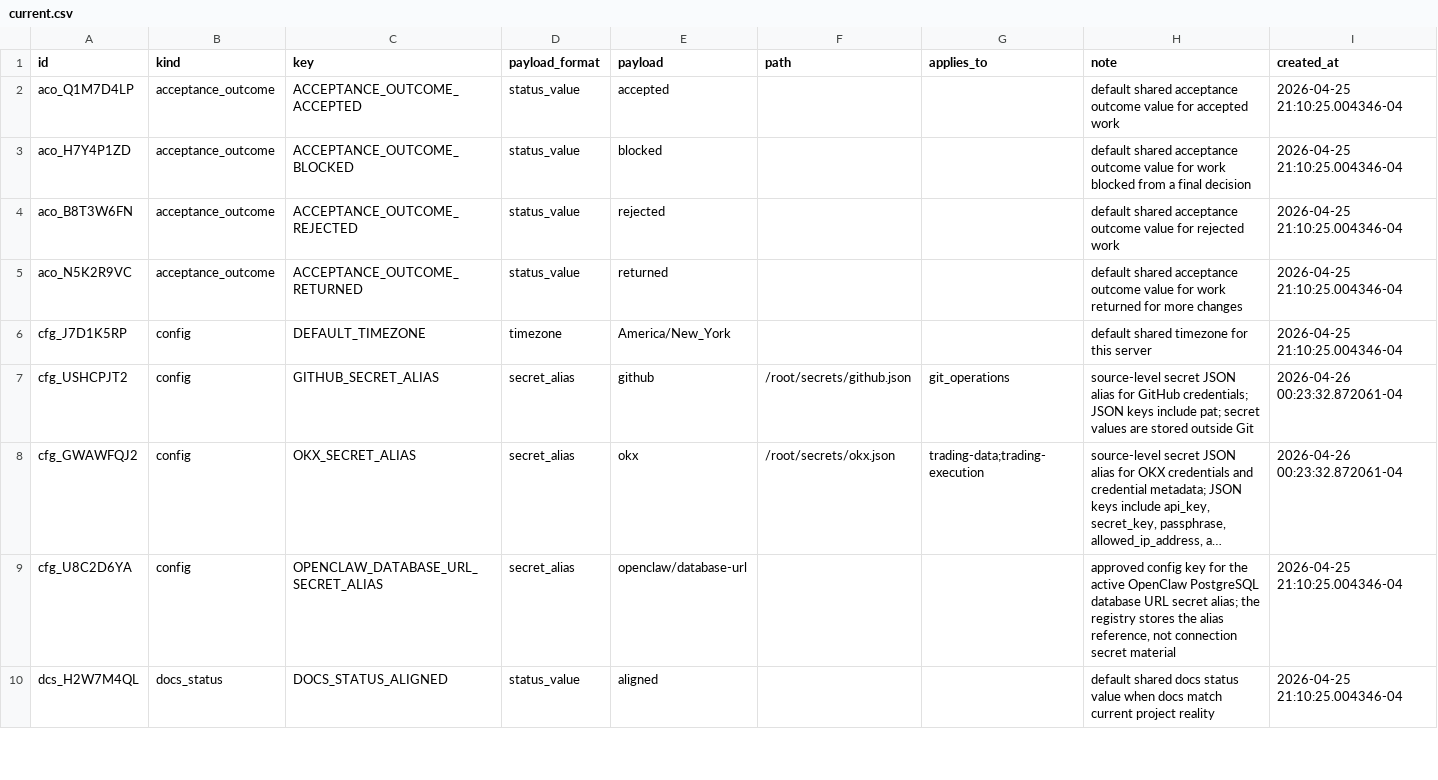
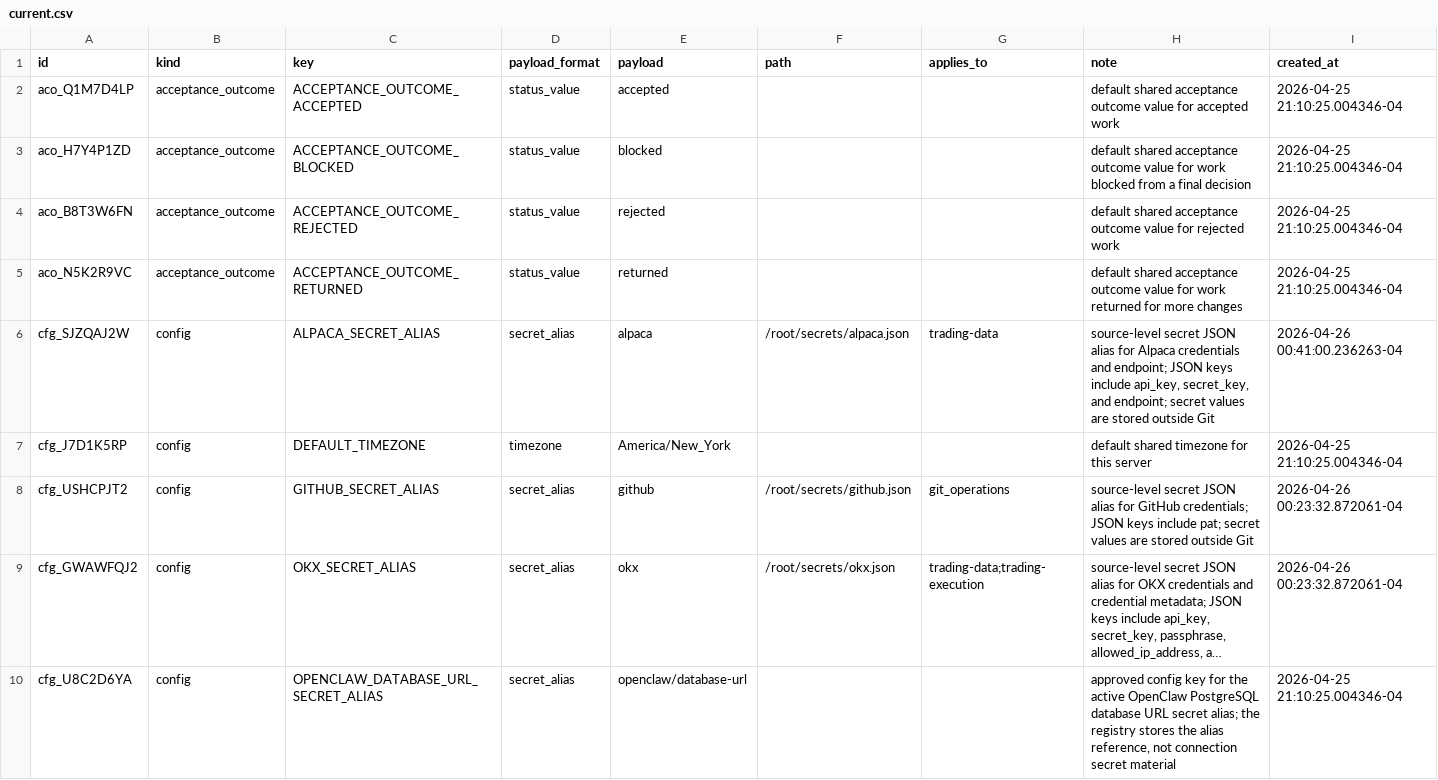
Before and after one commit to gilmore307/trading-manager, a CSV file: registry/current.csv, drawn as a sheet; only a part is shown; the shorter side is filled out with more unchanged rows; long unchanged cells end in …; rows hold the shown columns only; the diff covers the shown part only; the diff names each change by its address in the sheet, - before the commit and + after, or states it on an @@ line.

Commit message:
Register Alpaca source secret alias

```diff
--- a/registry/current.csv
+++ b/registry/current.csv
+row 6: cfg_SJZQAJ2W | config | ALPACA_SECRET_ALIAS | secret_alias | alpaca | /root/secrets/alpaca.json | trading-data | source-level secret JSON alias for Alpaca credentials and endpoint; JSON keys include api_key, secret_key, and endpoint; secret values are stored outside Git | 2026-04-26 00:41:00.236263-04
```
Also changed, not shown: 2 added rows elsewhere in this file, 6 other files.
